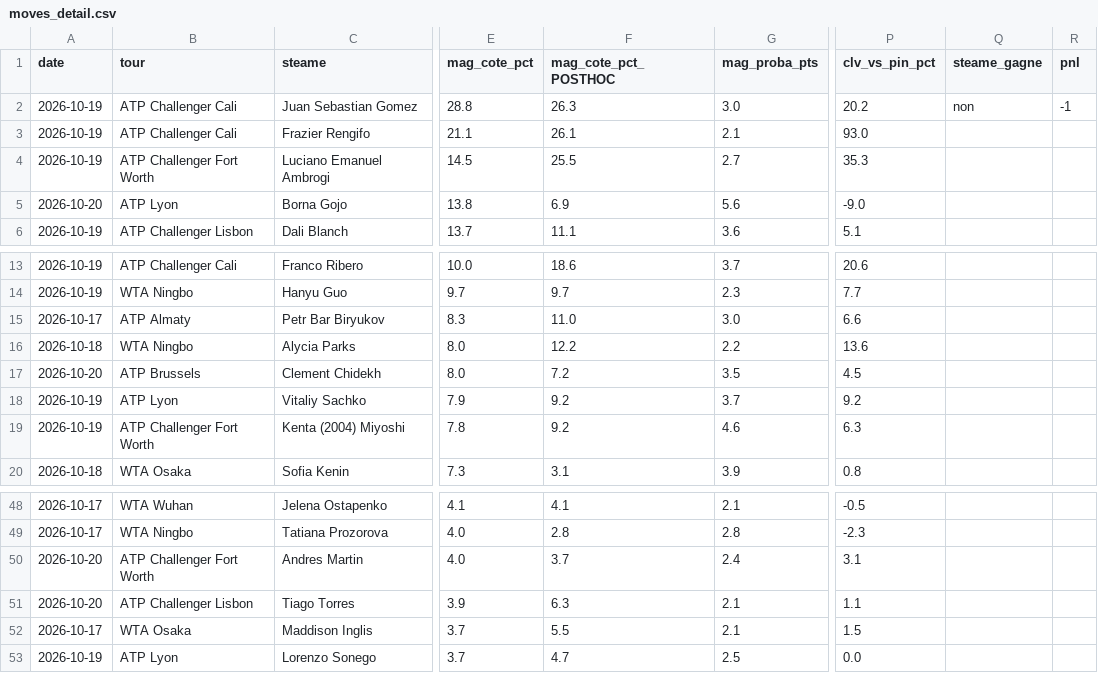
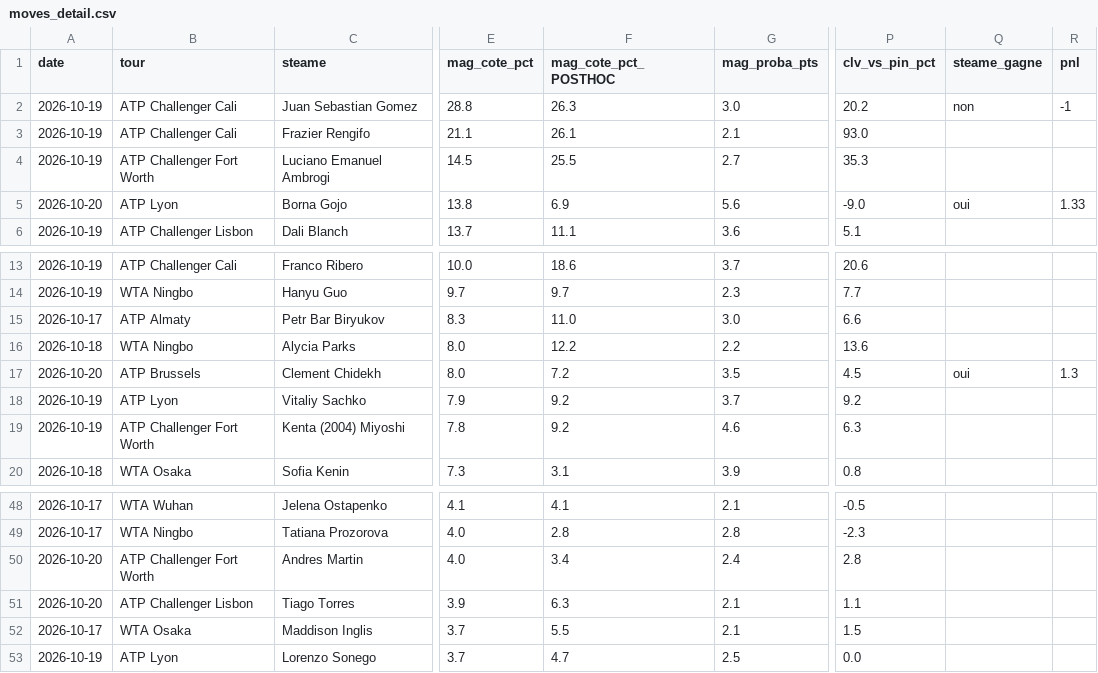
Before and after one commit to Lucas987987/Tennis-edge, a CSV file: moves_detail.csv, drawn as a sheet; only a part is shown, gaps mark what is left out; the diff names each change by its address in the sheet, - before the commit and + after, or states it on an @@ line.

```diff
--- a/moves_detail.csv
+++ b/moves_detail.csv
-Q5 (steame_gagne): (empty)
+Q5 (steame_gagne): oui
-R5 (pnl): (empty)
+R5 (pnl): 1.33
-Q17 (steame_gagne): (empty)
+Q17 (steame_gagne): oui
-R17 (pnl): (empty)
+R17 (pnl): 1.3
-F50 (mag_cote_pct_POSTHOC): 3.7
+F50 (mag_cote_pct_POSTHOC): 3.4
-P50 (clv_vs_pin_pct): 3.1
+P50 (clv_vs_pin_pct): 2.8
```
Also changed, not shown: 7 other files.
